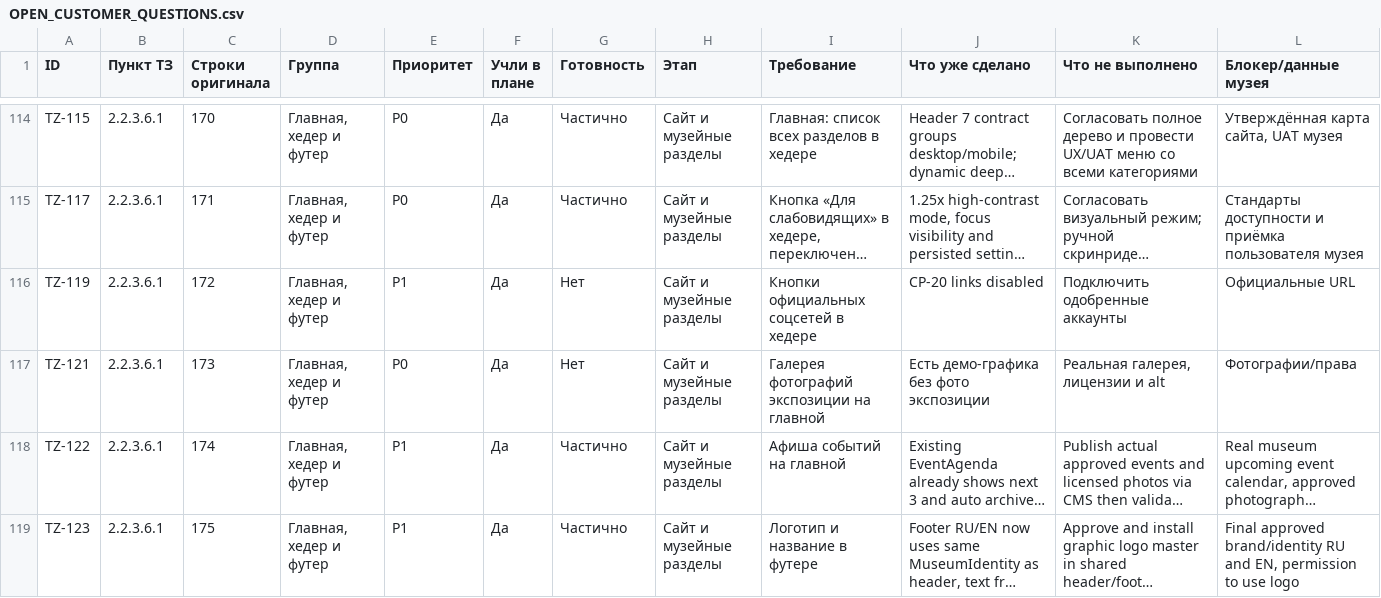
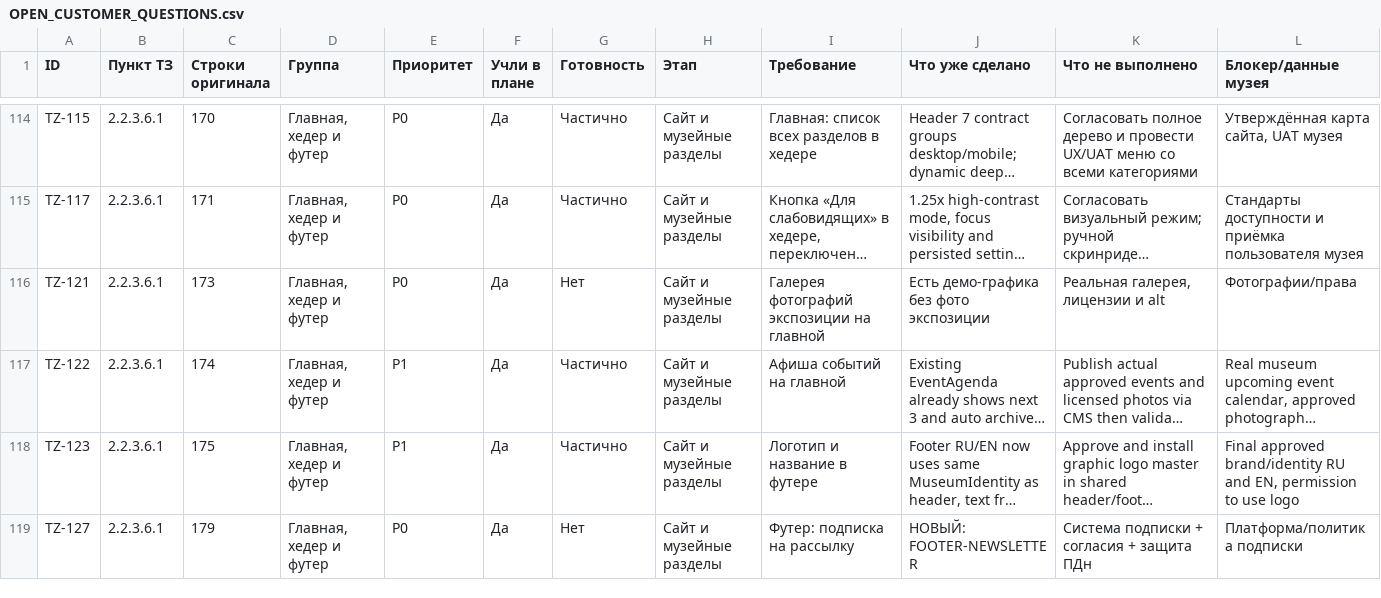
Before and after one commit to arvectum2/musbread, a CSV file: docs/tz-audit/OPEN_CUSTOMER_QUESTIONS.csv, drawn as a sheet; only a part is shown, gaps mark what is left out; the shorter side is filled out with more unchanged rows; long unchanged cells end in …; rows hold the shown columns only; the diff covers the shown part only; the diff names each change by its address in the sheet, - before the commit and + after, or states it on an @@ line.

Commit message:
feat(tz): migrate verified museum source content and official visitor links

```diff
--- a/docs/tz-audit/OPEN_CUSTOMER_QUESTIONS.csv
+++ b/docs/tz-audit/OPEN_CUSTOMER_QUESTIONS.csv
-row 116: TZ-119 | 2.2.3.6.1 | 172 | Главная, хедер и футер | P1 | Да | Нет | Сайт и музейные разделы | Кнопки официальных соцсетей в хедере | CP-20 links disabled | Подключить одобренные аккаунты | Официальные URL
```
Also changed, not shown: 3 removed rows elsewhere in this file, docs/tz-audit/PARTIAL_92_REMEDIATION.csv, docs/tz-audit/TZ_EXECUTION_MATRIX.csv, 39 other files.
